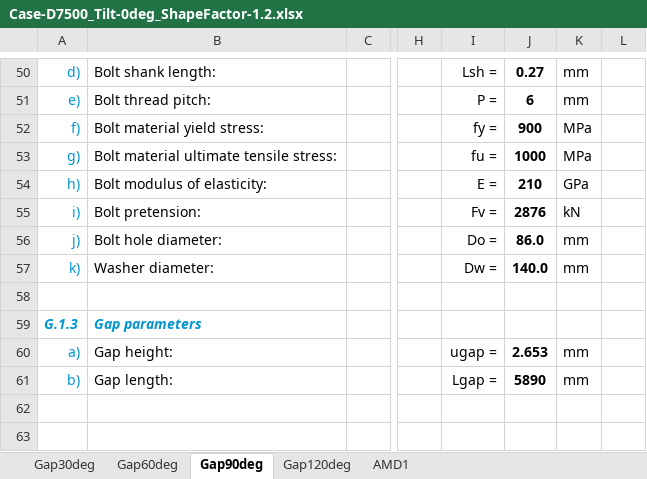
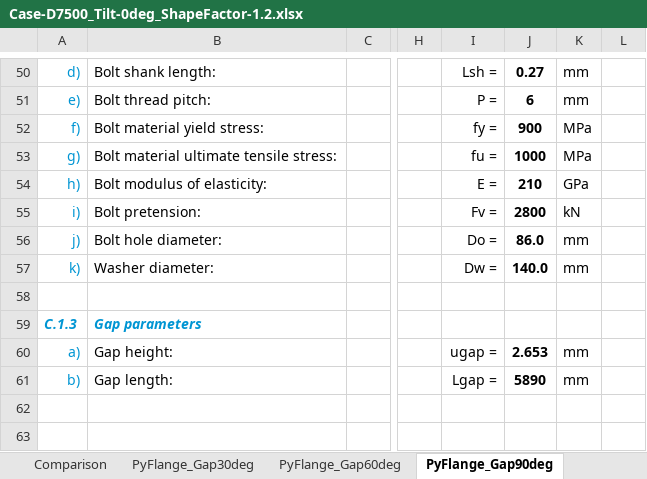
Before and after one commit to kcibv/pyflange, an Excel workbook: validations/flangesegments.PolynomialLFlangeSegment/Case-D7500_Tilt-0deg_ShapeFactor-1.2.xlsx, sheet PyFlange_Gap90deg, drawn as a sheet; only a part is shown, gaps mark what is left out; values as stored, in another font and other column widths than the file's, no borders; charts and pictures and conditional formats not drawn; the diff covers the shown part only; the diff names each change by its address in the sheet, - before the commit and + after, or states it on an @@ line.

Commit message:
Updated polynomial L-Flange validation

```diff
--- a/validations/flangesegments.PolynomialLFlangeSegment/Case-D7500_Tilt-0deg_ShapeFactor-1.2.xlsx (sheet PyFlange_Gap90deg)
+++ b/validations/flangesegments.PolynomialLFlangeSegment/Case-D7500_Tilt-0deg_ShapeFactor-1.2.xlsx (sheet PyFlange_Gap90deg)
-sheet tab: Gap30deg
+sheet tab: PyFlange_Gap30deg
-sheet tab: Gap60deg
+sheet tab: PyFlange_Gap60deg
-sheet tab: Gap90deg
+sheet tab: PyFlange_Gap90deg
-sheet tab: AMD1
+sheet tab: Comparison
@@ sheet tab order changed: Comparison | PyFlange_Gap30deg | PyFlange_Gap60deg | PyFlange_Gap90deg @@
-J55: 2876
+J55: 2800
-A59: G.1.3
+A59: C.1.3
```
Also changed, not shown: 5 added rows, 4 removed rows and 61 edited cells elsewhere in this sheet, sheet PyFlange_Gap30deg, sheet PyFlange_Gap60deg, sheet PyFlange_Gap120deg, sheet Comparison, other sheet tabs, formulas that keep their value, charts or pictures, validations/flangesegments.PolynomialLFlangeSegment/Case-D7500_Tilt-0deg_ShapeFactor-1.0.xlsx, validations/flangesegments.PolynomialLFlangeSegment/Case-D7500_Tilt-1deg_ShapeFactor-1.0.xlsx, 8 other files.
